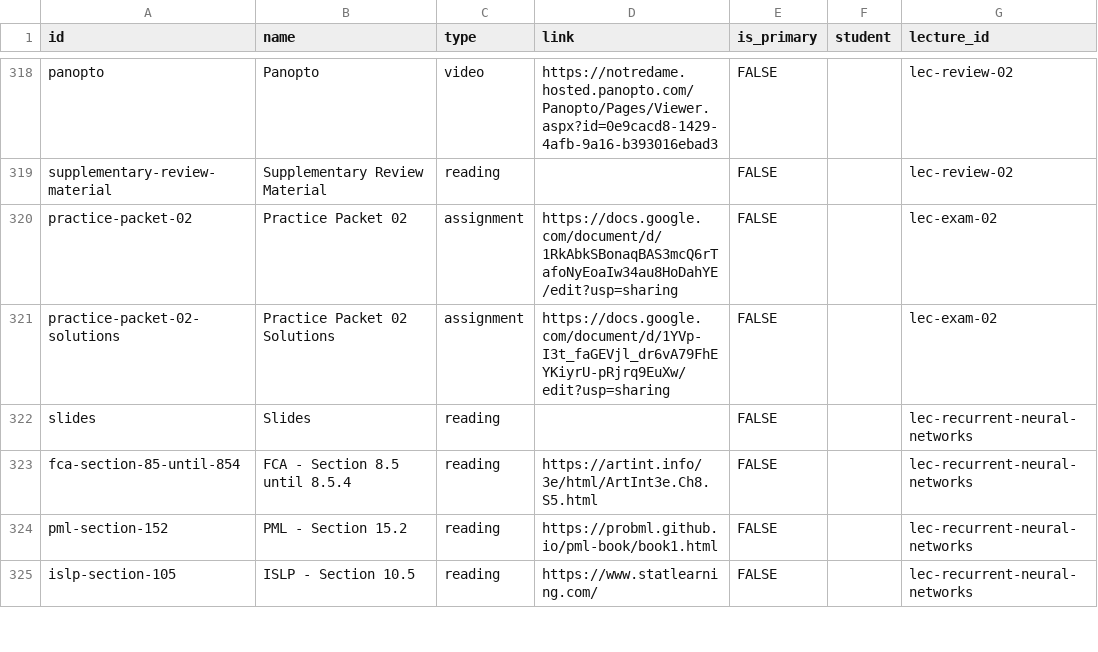
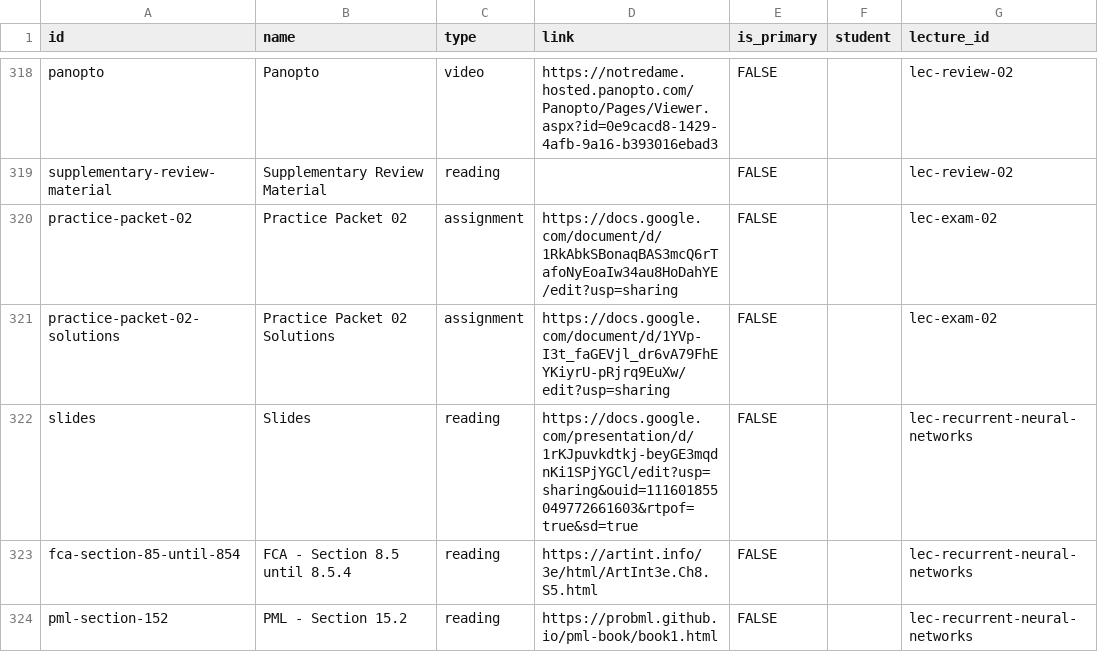
Before and after one commit to wtheisen/nd-cse-10124, a CSV file: docs/static/csv/resources.csv, drawn as a sheet; only a part is shown, gaps mark what is left out; the shorter side is filled out with more unchanged rows.

```diff
--- a/docs/static/csv/resources.csv
+++ b/docs/static/csv/resources.csv
@@ -323,3 +323,3 @@ practice-packet-02,Practice Packet 02,assignment,https://docs.google.com/documen
 practice-packet-02-solutions,Practice Packet 02 Solutions,assignment,https://docs.google.com/document/d/1YVp-I3t_faGEVjl_dr6vA79FhEYKiyrU-pRjrq9EuXw/edit?usp=sharing,FALSE,,lec-exam-02
-slides,Slides,reading,,FALSE,,lec-recurrent-neural-networks
+slides,Slides,reading,https://docs.google.com/presentation/d/1rKJpuvkdtkj-beyGE3mqdnKi1SPjYGCl/edit?usp=sharing&ouid=111601855049772661603&rtpof=true&sd=true,FALSE,,lec-recurrent-neural-networks
 fca-section-85-until-854,FCA - Section 8.5 until 8.5.4,reading,https://artint.info/3e/html/ArtInt3e.Ch8.S5.html,FALSE,,lec-recurrent-neural-networks
```
Also changed, not shown: 1 other file.
